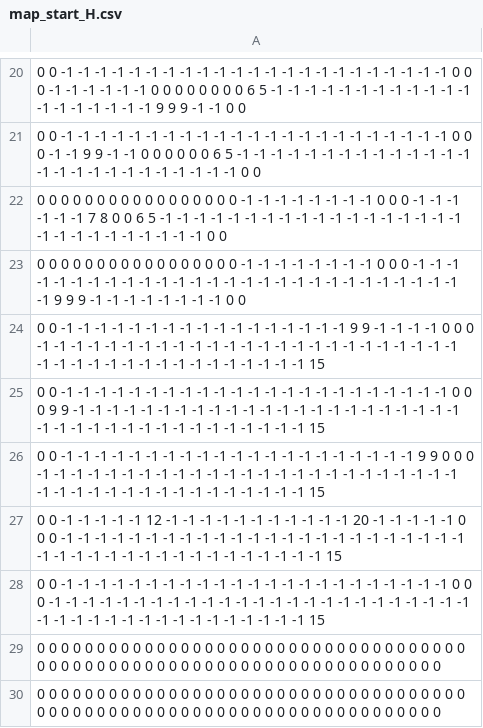
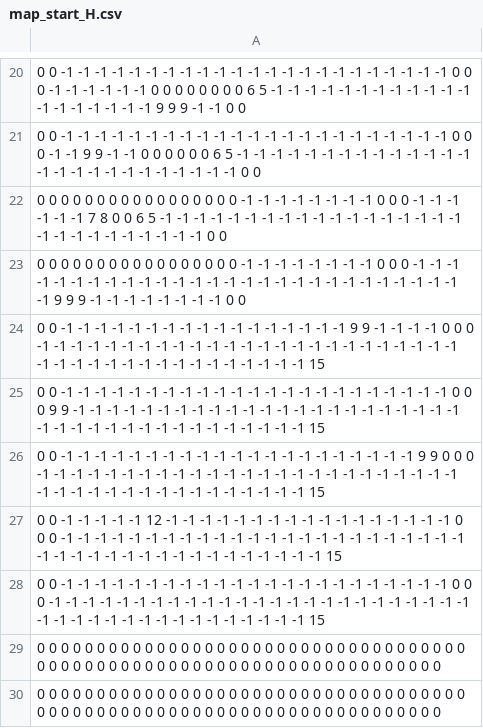
Before and after one commit to KeysFamily/DiabroCleaning, a CSV file: 制作/data/map/map_start/map_start_H.csv, drawn as a sheet; only a part is shown, gaps mark what is left out.

Commit message:
デバッグ用に編集していたデータをもとに戻した

```diff
--- a/制作/data/map/map_start/map_start_H.csv
+++ b/制作/data/map/map_start/map_start_H.csv
@@ -26,3 +26,3 @@
 0 0 -1 -1 -1 -1 -1 -1 -1 -1 -1 -1 -1 -1 -1 -1 -1 -1 -1 -1 -1 -1 -1 9 9 0 0 0 -1 -1 -1 -1 -1 -1 -1 -1 -1 -1 -1 -1 -1 -1 -1 -1 -1 -1 -1 -1 -1 -1 -1 -1 -1 -1 -1 -1 -1 -1 -1 -1 -1 -1 -1 -1 -1 -1 -1 -1 -1 15
-0 0 -1 -1 -1 -1 -1 12 -1 -1 -1 -1 -1 -1 -1 -1 -1 -1 -1 20 -1 -1 -1 -1 -1 0 0 0 -1 -1 -1 -1 -1 -1 -1 -1 -1 -1 -1 -1 -1 -1 -1 -1 -1 -1 -1 -1 -1 -1 -1 -1 -1 -1 -1 -1 -1 -1 -1 -1 -1 -1 -1 -1 -1 -1 -1 -1 -1 15
+0 0 -1 -1 -1 -1 -1 12 -1 -1 -1 -1 -1 -1 -1 -1 -1 -1 -1 -1 -1 -1 -1 -1 -1 0 0 0 -1 -1 -1 -1 -1 -1 -1 -1 -1 -1 -1 -1 -1 -1 -1 -1 -1 -1 -1 -1 -1 -1 -1 -1 -1 -1 -1 -1 -1 -1 -1 -1 -1 -1 -1 -1 -1 -1 -1 -1 -1 15
 0 0 -1 -1 -1 -1 -1 -1 -1 -1 -1 -1 -1 -1 -1 -1 -1 -1 -1 -1 -1 -1 -1 -1 -1 0 0 0 -1 -1 -1 -1 -1 -1 -1 -1 -1 -1 -1 -1 -1 -1 -1 -1 -1 -1 -1 -1 -1 -1 -1 -1 -1 -1 -1 -1 -1 -1 -1 -1 -1 -1 -1 -1 -1 -1 -1 -1 -1 15
```
